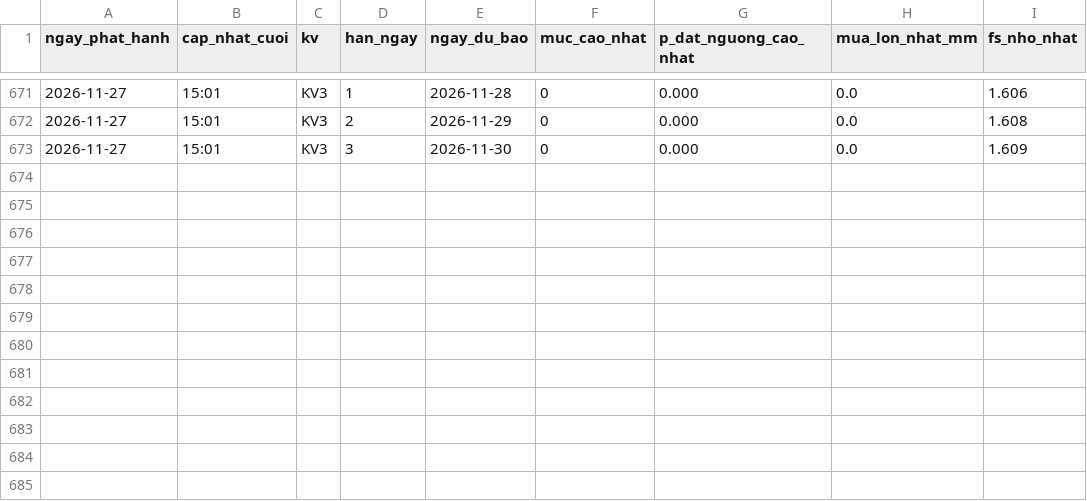
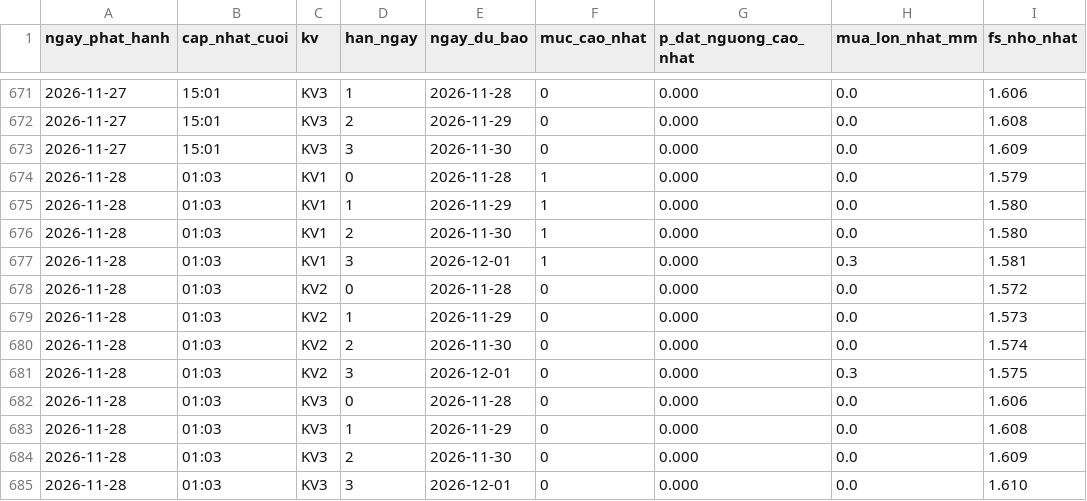
Before and after one commit to Chaulan1981/Du-bao-sat-truot-QL6, a CSV file: data/luu_tru/canhbao_lich_su.csv, drawn as a sheet; only a part is shown, gaps mark what is left out.

```diff
--- a/data/luu_tru/canhbao_lich_su.csv
+++ b/data/luu_tru/canhbao_lich_su.csv
@@ -673 +673,13 @@ ngay_phat_hanh,cap_nhat_cuoi,kv,han_ngay,ngay_du_bao,muc_cao_nhat,p_dat_nguong_c
 2026-11-27,15:01,KV3,3,2026-11-30,0,0.000,0.0,1.609
+2026-11-28,01:03,KV1,0,2026-11-28,1,0.000,0.0,1.579
+2026-11-28,01:03,KV1,1,2026-11-29,1,0.000,0.0,1.580
+2026-11-28,01:03,KV1,2,2026-11-30,1,0.000,0.0,1.580
+2026-11-28,01:03,KV1,3,2026-12-01,1,0.000,0.3,1.581
+2026-11-28,01:03,KV2,0,2026-11-28,0,0.000,0.0,1.572
+2026-11-28,01:03,KV2,1,2026-11-29,0,0.000,0.0,1.573
+2026-11-28,01:03,KV2,2,2026-11-30,0,0.000,0.0,1.574
+2026-11-28,01:03,KV2,3,2026-12-01,0,0.000,0.3,1.575
+2026-11-28,01:03,KV3,0,2026-11-28,0,0.000,0.0,1.606
+2026-11-28,01:03,KV3,1,2026-11-29,0,0.000,0.0,1.608
+2026-11-28,01:03,KV3,2,2026-11-30,0,0.000,0.0,1.609
+2026-11-28,01:03,KV3,3,2026-12-01,0,0.000,0.0,1.610
```
Also changed, not shown: lao-cai/data/luu_tru/canhbao_lich_su.csv, 16 other files.
